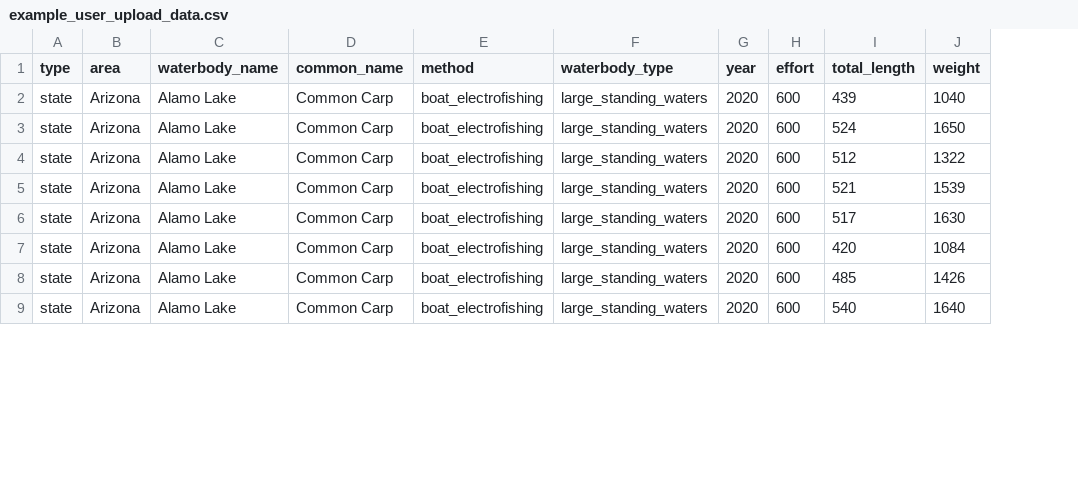
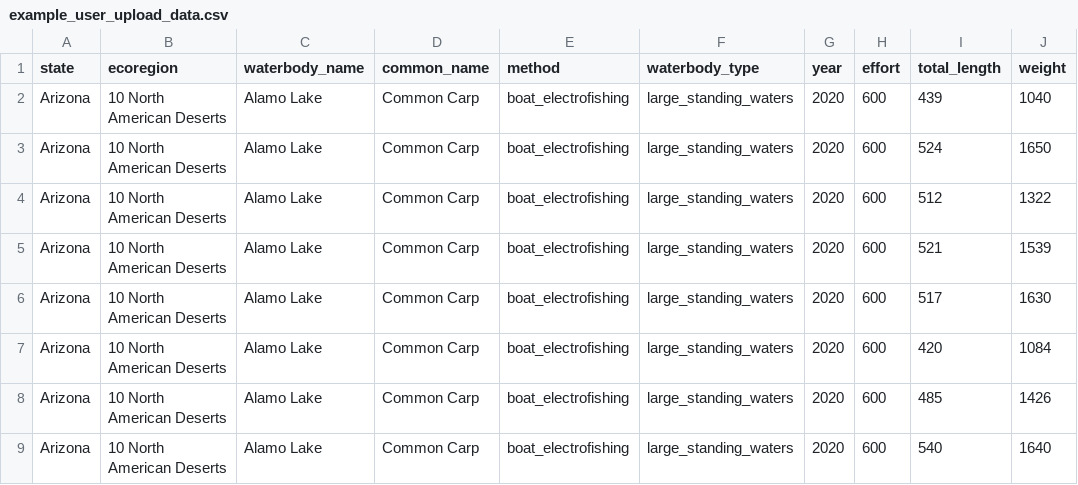
Before and after one commit to cct-datascience/AFS_database_code, a CSV file: app/example_user_upload_data.csv, drawn as a sheet; only a part is shown; removed rows and columns are numbered as before the commit, all else as after; the diff names each change by its address in the sheet, - before the commit and + after, or states it on an @@ line.

Commit message:
Tab 3 functionality for new UU data format seems to be working

```diff
--- a/app/example_user_upload_data.csv
+++ b/app/example_user_upload_data.csv
-column A (type), rows 2-9: all state
+column B (ecoregion), rows 2-9: all 10 North American Deserts
-A1: area
+A1: state
```
Also changed, not shown: 1 other file.
